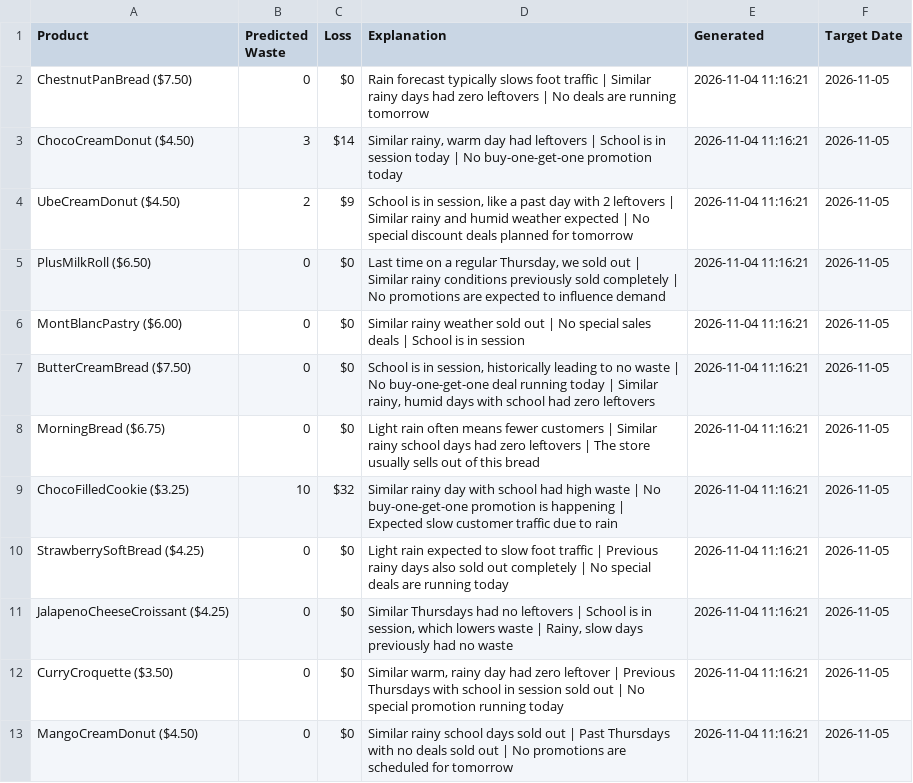
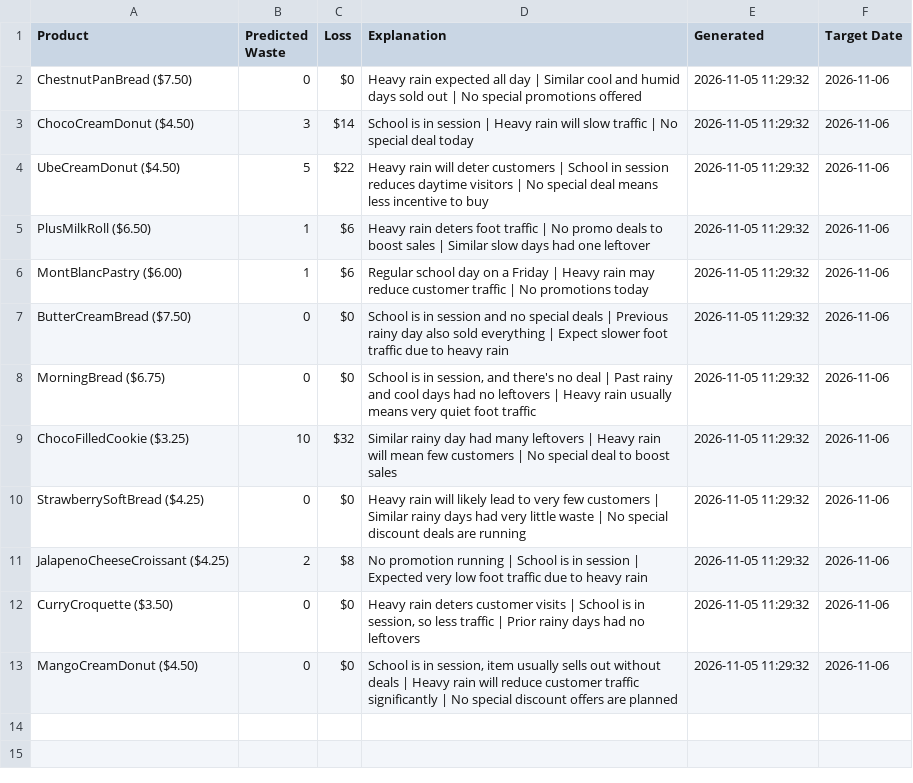
Before and after one commit to nrmcbride/tlj-waste-forecaster, a CSV file: data/latest_forecast.csv, drawn as a sheet.

```diff
--- a/data/latest_forecast.csv
+++ b/data/latest_forecast.csv
@@ -1,13 +1,13 @@
 Product,Predicted Waste,Loss,Explanation,Generated,Target Date
-ChestnutPanBread ($7.50),0,$0,Rain forecast typically slows foot traffic | Similar rainy days had zero leftovers | No deals are running tomorrow,2026-11-04 11:16:21,2026-11-05
-ChocoCreamDonut ($4.50),3,$14,"Similar rainy, warm day had leftovers | School is in session today | No buy-one-get-one promotion today",2026-11-04 11:16:21,2026-11-05
-UbeCreamDonut ($4.50),2,$9,"School is in session, like a past day with 2 leftovers | Similar rainy and humid weather expected | No special discount deals planned for tomorrow",2026-11-04 11:16:21,2026-11-05
-PlusMilkRoll ($6.50),0,$0,"Last time on a regular Thursday, we sold out | Similar rainy conditions previously sold completely | No promotions are expected to influence demand",2026-11-04 11:16:21,2026-11-05
-MontBlancPastry ($6.00),0,$0,Similar rainy weather sold out | No special sales deals | School is in session,2026-11-04 11:16:21,2026-11-05
-ButterCreamBread ($7.50),0,$0,"School is in session, historically leading to no waste | No buy-one-get-one deal running today | Similar rainy, humid days with school had zero leftovers",2026-11-04 11:16:21,2026-11-05
-MorningBread ($6.75),0,$0,Light rain often means fewer customers | Similar rainy school days had zero leftovers | The store usually sells out of this bread,2026-11-04 11:16:21,2026-11-05
-ChocoFilledCookie ($3.25),10,$32,Similar rainy day with school had high waste | No buy-one-get-one promotion is happening | Expected slow customer traffic due to rain,2026-11-04 11:16:21,2026-11-05
-StrawberrySoftBread ($4.25),0,$0,Light rain expected to slow foot traffic | Previous rainy days also sold out completely | No special deals are running today,2026-11-04 11:16:21,2026-11-05
-JalapenoCheeseCroissant ($4.25),0,$0,"Similar Thursdays had no leftovers | School is in session, which lowers waste | Rainy, slow days previously had no waste",2026-11-04 11:16:21,2026-11-05
-CurryCroquette ($3.50),0,$0,"Similar warm, rainy day had zero leftover | Previous Thursdays with school in session sold out | No special promotion running today",2026-11-04 11:16:21,2026-11-05
-MangoCreamDonut ($4.50),0,$0,Similar rainy school days sold out | Past Thursdays with no deals sold out | No promotions are scheduled for tomorrow,2026-11-04 11:16:21,2026-11-05
+ChestnutPanBread ($7.50),0,$0,Heavy rain expected all day | Similar cool and humid days sold out | No special promotions offered,2026-11-05 11:29:32,2026-11-06
+ChocoCreamDonut ($4.50),3,$14,School is in session | Heavy rain will slow traffic | No special deal today,2026-11-05 11:29:32,2026-11-06
+UbeCreamDonut ($4.50),5,$22,Heavy rain will deter customers | School in session reduces daytime visitors | No special deal means less incentive to buy,2026-11-05 11:29:32,2026-11-06
+PlusMilkRoll ($6.50),1,$6,Heavy rain deters foot traffic | No promo deals to boost sales | Similar slow days had one leftover,2026-11-05 11:29:32,2026-11-06
+MontBlancPastry ($6.00),1,$6,Regular school day on a Friday | Heavy rain may reduce customer traffic | No promotions today,2026-11-05 11:29:32,2026-11-06
+ButterCreamBread ($7.50),0,$0,School is in session and no special deals | Previous rainy day also sold everything | Expect slower foot traffic due to heavy rain,2026-11-05 11:29:32,2026-11-06
+MorningBread ($6.75),0,$0,"School is in session, and there's no deal | Past rainy and cool days had no leftovers | Heavy rain usually means very quiet foot traffic",2026-11-05 11:29:32,2026-11-06
+ChocoFilledCookie ($3.25),10,$32,Similar rainy day had many leftovers | Heavy rain will mean few customers | No special deal to boost sales,2026-11-05 11:29:32,2026-11-06
+StrawberrySoftBread ($4.25),0,$0,Heavy rain will likely lead to very few customers | Similar rainy days had very little waste | No special discount deals are running,2026-11-05 11:29:32,2026-11-06
+JalapenoCheeseCroissant ($4.25),2,$8,No promotion running | School is in session | Expected very low foot traffic due to heavy rain,2026-11-05 11:29:32,2026-11-06
+CurryCroquette ($3.50),0,$0,"Heavy rain deters customer visits | School is in session, so less traffic | Prior rainy days had no leftovers",2026-11-05 11:29:32,2026-11-06
+MangoCreamDonut ($4.50),0,$0,"School is in session, item usually sells out without deals | Heavy rain will reduce customer traffic significantly | No special discount offers are planned",2026-11-05 11:29:32,2026-11-06
```
